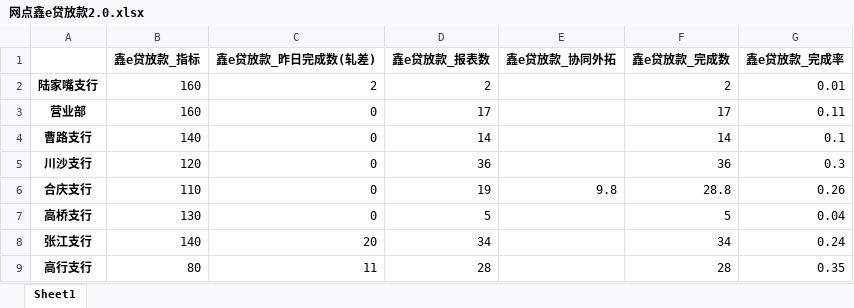
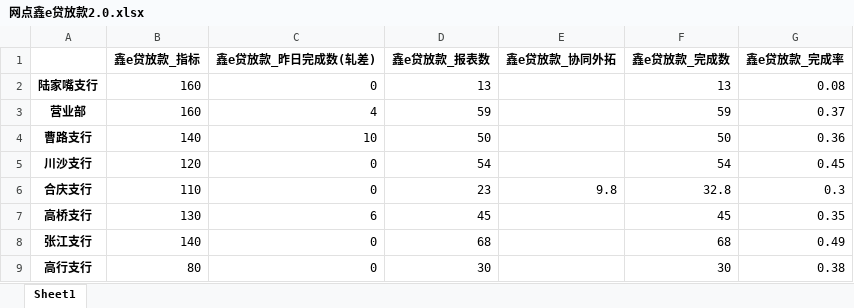
Before and after one commit to nvzi5z2/srcb_daily_report, an Excel workbook: result/网点鑫e贷放款2.0.xlsx, sheet Sheet1, drawn as a sheet; only a part is shown; values as stored, in another font and other column widths than the file's, no borders; the diff covers the shown part only; the diff names each change by its address in the sheet, - before the commit and + after, or states it on an @@ line.

```diff
--- a/result/网点鑫e贷放款2.0.xlsx (sheet Sheet1)
+++ b/result/网点鑫e贷放款2.0.xlsx (sheet Sheet1)
-C2 (鑫e贷放款_昨日完成数(轧差)): 2
+C2 (鑫e贷放款_昨日完成数(轧差)): 0
-D2 (鑫e贷放款_报表数): 2
+D2 (鑫e贷放款_报表数): 13
-F2 (鑫e贷放款_完成数): 2
+F2 (鑫e贷放款_完成数): 13
-G2 (鑫e贷放款_完成率): 0.01
+G2 (鑫e贷放款_完成率): 0.08
-C3 (鑫e贷放款_昨日完成数(轧差)): 0
+C3 (鑫e贷放款_昨日完成数(轧差)): 4
-D3 (鑫e贷放款_报表数): 17
+D3 (鑫e贷放款_报表数): 59
-F3 (鑫e贷放款_完成数): 17
+F3 (鑫e贷放款_完成数): 59
-G3 (鑫e贷放款_完成率): 0.11
+G3 (鑫e贷放款_完成率): 0.37
-C4 (鑫e贷放款_昨日完成数(轧差)): 0
+C4 (鑫e贷放款_昨日完成数(轧差)): 10
-D4 (鑫e贷放款_报表数): 14
+D4 (鑫e贷放款_报表数): 50
-F4 (鑫e贷放款_完成数): 14
+F4 (鑫e贷放款_完成数): 50
-G4 (鑫e贷放款_完成率): 0.1
+G4 (鑫e贷放款_完成率): 0.36
-D5 (鑫e贷放款_报表数): 36
+D5 (鑫e贷放款_报表数): 54
-F5 (鑫e贷放款_完成数): 36
+F5 (鑫e贷放款_完成数): 54
-G5 (鑫e贷放款_完成率): 0.3
+G5 (鑫e贷放款_完成率): 0.45
-D6 (鑫e贷放款_报表数): 19
+D6 (鑫e贷放款_报表数): 23
-F6 (鑫e贷放款_完成数): 28.8
+F6 (鑫e贷放款_完成数): 32.8
-G6 (鑫e贷放款_完成率): 0.26
+G6 (鑫e贷放款_完成率): 0.3
-C7 (鑫e贷放款_昨日完成数(轧差)): 0
+C7 (鑫e贷放款_昨日完成数(轧差)): 6
-D7 (鑫e贷放款_报表数): 5
+D7 (鑫e贷放款_报表数): 45
-F7 (鑫e贷放款_完成数): 5
+F7 (鑫e贷放款_完成数): 45
-G7 (鑫e贷放款_完成率): 0.04
+G7 (鑫e贷放款_完成率): 0.35
-C8 (鑫e贷放款_昨日完成数(轧差)): 20
+C8 (鑫e贷放款_昨日完成数(轧差)): 0
-D8 (鑫e贷放款_报表数): 34
+D8 (鑫e贷放款_报表数): 68
-F8 (鑫e贷放款_完成数): 34
+F8 (鑫e贷放款_完成数): 68
-G8 (鑫e贷放款_完成率): 0.24
+G8 (鑫e贷放款_完成率): 0.49
-C9 (鑫e贷放款_昨日完成数(轧差)): 11
+C9 (鑫e贷放款_昨日完成数(轧差)): 0
-D9 (鑫e贷放款_报表数): 28
+D9 (鑫e贷放款_报表数): 30
-F9 (鑫e贷放款_完成数): 28
+F9 (鑫e贷放款_完成数): 30
-G9 (鑫e贷放款_完成率): 0.35
+G9 (鑫e贷放款_完成率): 0.38
```
Also changed, not shown: 93 edited cells elsewhere in this sheet, result/日报总表2.0.xlsx, result/网点鑫e贷授信2.0.xlsx, 17 other files.
